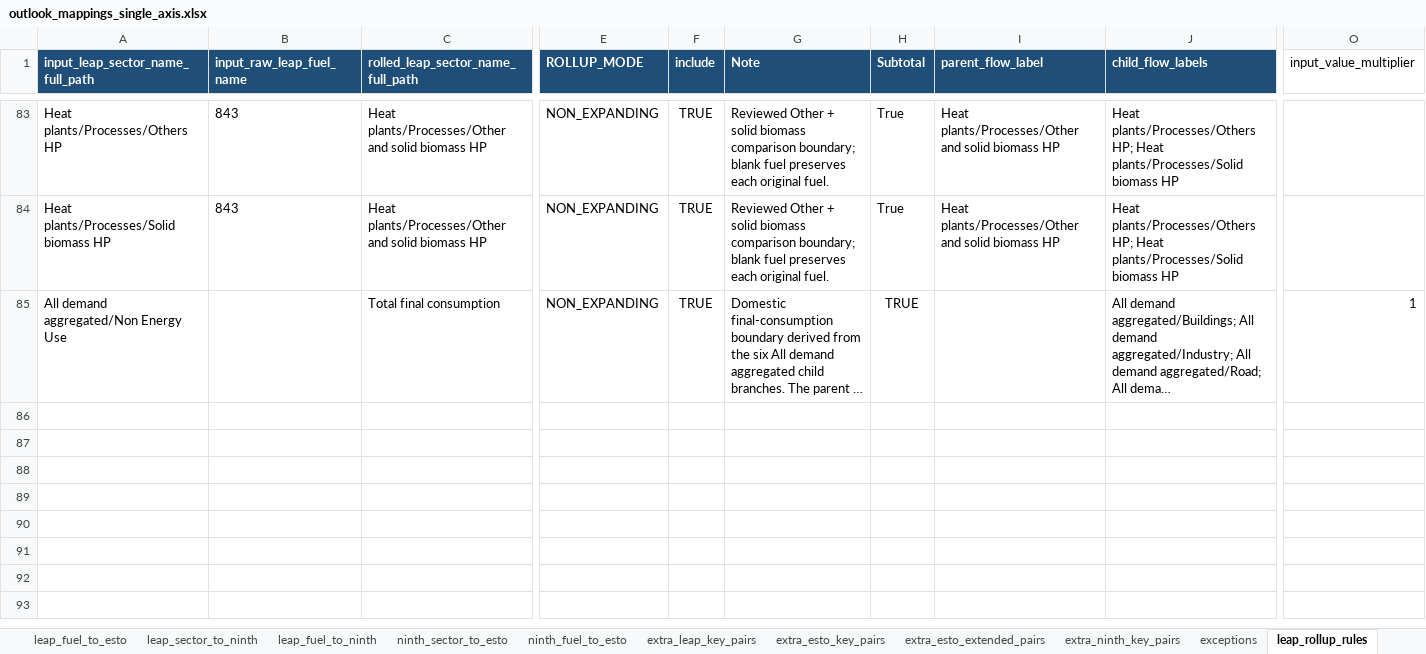
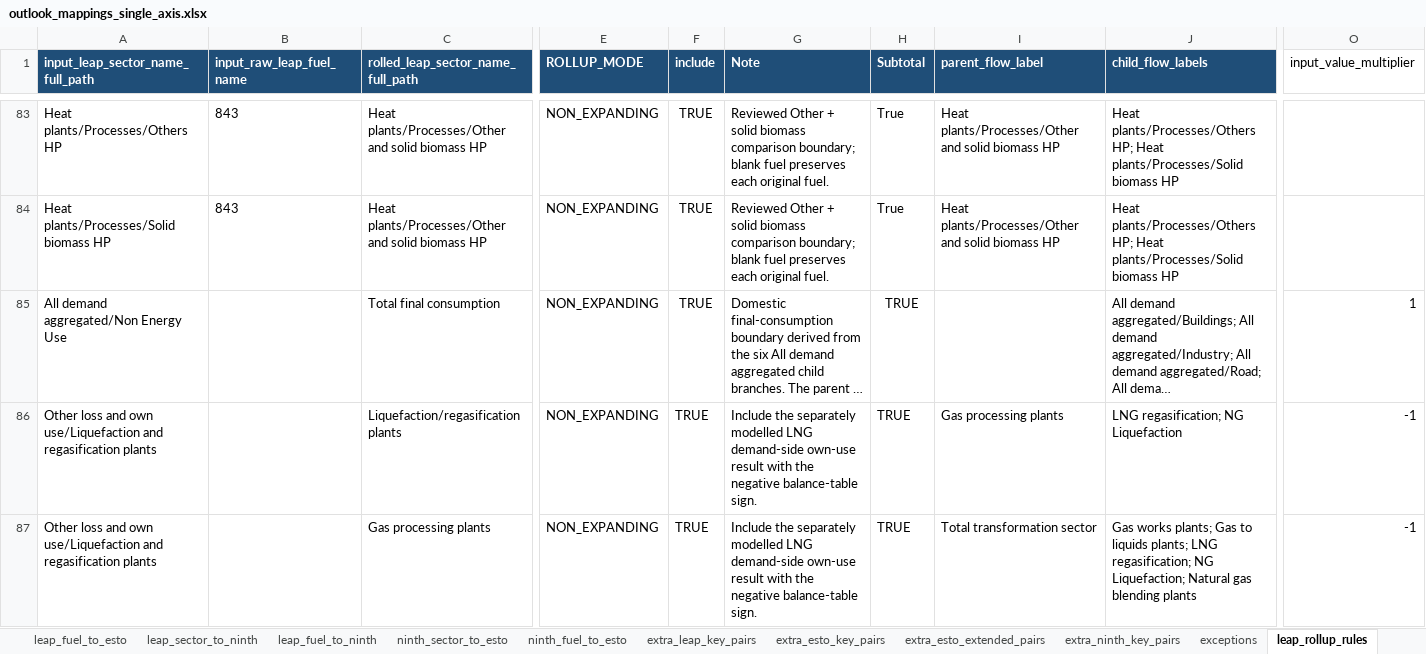
Before and after one commit to asia-pacific-energy-research-centre/leap_mappings, an Excel workbook: config/outlook_mappings_single_axis.xlsx, sheet leap_rollup_rules, drawn as a sheet; only a part is shown, gaps mark what is left out; long unchanged cells end in …; values as stored, in another font and other column widths than the file's, no borders; rows hold the shown columns only; the diff names each change by its address in the sheet, - before the commit and + after, or states it on an @@ line.

Commit message:
codex: include LNG own use in inclusive rollups
Adds the signed demand-side own-use contributor to the LNG and gas-processing inclusive LEAP boundaries, regenerates the mapping contract from current sources, and adds focused regression coverage.\n\nVerification: pytest tests/test_lng_inclusive_rollup_configuration.py; profiled AUS mapping pipeline with 100% mapped-value conservation.

```diff
--- a/config/outlook_mappings_single_axis.xlsx (sheet leap_rollup_rules)
+++ b/config/outlook_mappings_single_axis.xlsx (sheet leap_rollup_rules)
+row 86: Other loss and own use/Liquefaction and regasification plants |  | Liquefaction/regasification plants | NON_EXPANDING | TRUE | Include the separately modelled LNG demand-side own-use result with the negative balance-table sign. | TRUE | Gas processing plants | LNG regasification; NG Liquefaction | -1
+row 87: Other loss and own use/Liquefaction and regasification plants |  | Gas processing plants | NON_EXPANDING | TRUE | Include the separately modelled LNG demand-side own-use result with the negative balance-table sign. | TRUE | Total transformation sector | Gas works plants; Gas to liquids plants; LNG regasification; NG Liquefaction; Natural gas blending plants | -1
```
Also changed, not shown: charts or pictures, config/outlook_mappings_master.xlsx, 5 other files.
